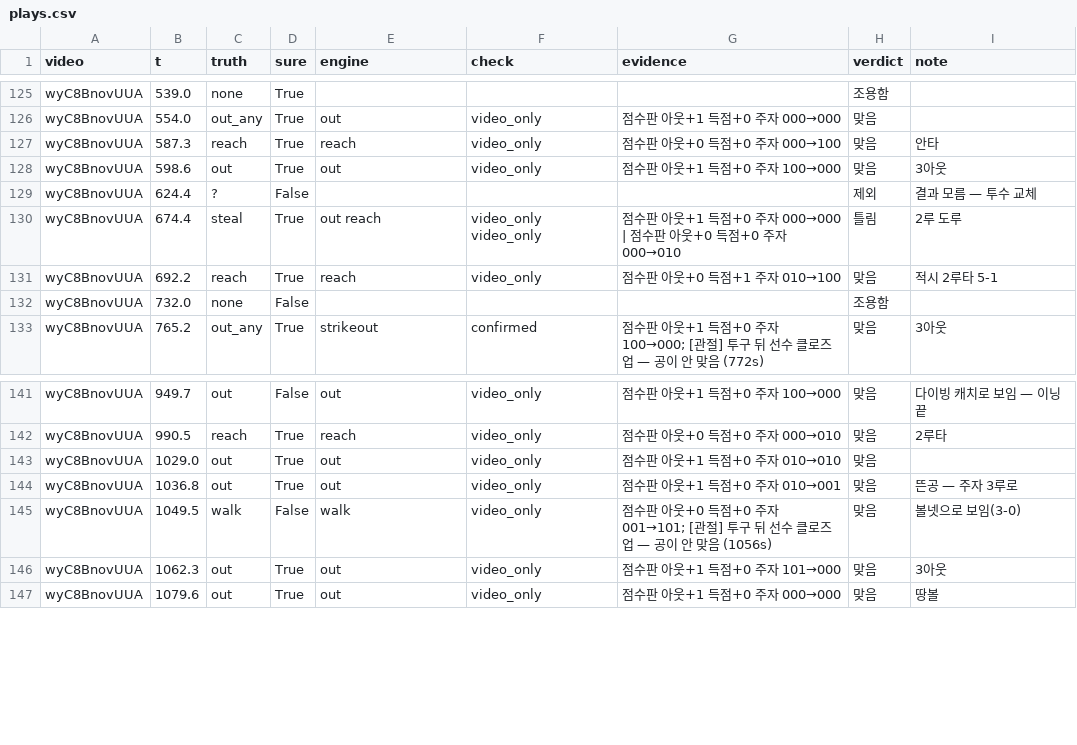
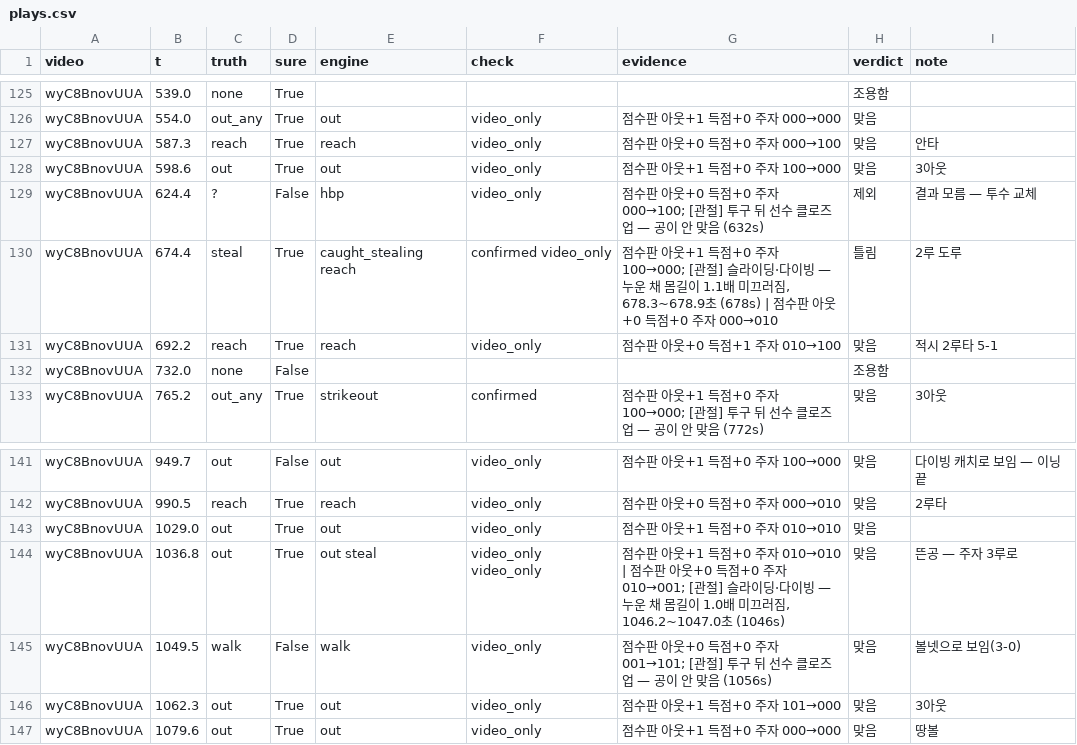
Before and after one commit to Inje-Capstone/capstone-AI, a CSV file: data/game_eval/plays.csv, drawn as a sheet; only a part is shown, gaps mark what is left out.

```diff
--- a/data/game_eval/plays.csv
+++ b/data/game_eval/plays.csv
@@ -128,4 +128,4 @@ wyC8BnovUUA,587.3,reach,True,reach,video_only,점수판 아웃+0 득점+0 주자
 wyC8BnovUUA,598.6,out,True,out,video_only,점수판 아웃+1 득점+0 주자 100→000,맞음,3아웃
-wyC8BnovUUA,624.4,?,False,,,,제외,결과 모름 — 투수 교체
-wyC8BnovUUA,674.4,steal,True,out reach,video_only video_only,점수판 아웃+1 득점+0 주자 000→000 | 점수판 아웃+0 득점+0 주자 000→010,틀림,2루 도루
+wyC8BnovUUA,624.4,?,False,hbp,video_only,점수판 아웃+0 득점+0 주자 000→100; [관절] 투구 뒤 선수 클로즈업 — 공이 안 맞음 (632s),제외,결과 모름 — 투수 교체
+wyC8BnovUUA,674.4,steal,True,caught_stealing reach,confirmed video_only,"점수판 아웃+1 득점+0 주자 100→000; [관절] 슬라이딩·다이빙 — 누운 채 몸길이 1.1배 미끄러짐, 678.3~678.9초 (678s) | 점수판 아웃+0 득점+0 주자 000→010",틀림,2루 도루
 wyC8BnovUUA,692.2,reach,True,reach,video_only,점수판 아웃+0 득점+1 주자 010→100,맞음,적시 2루타 5-1
@@ -143,3 +143,3 @@ wyC8BnovUUA,990.5,reach,True,reach,video_only,점수판 아웃+0 득점+0 주자
 wyC8BnovUUA,1029.0,out,True,out,video_only,점수판 아웃+1 득점+0 주자 010→010,맞음,
-wyC8BnovUUA,1036.8,out,True,out,video_only,점수판 아웃+1 득점+0 주자 010→001,맞음,뜬공 — 주자 3루로
+wyC8BnovUUA,1036.8,out,True,out steal,video_only video_only,"점수판 아웃+1 득점+0 주자 010→010 | 점수판 아웃+0 득점+0 주자 010→001; [관절] 슬라이딩·다이빙 — 누운 채 몸길이 1.0배 미끄러짐, 1046.2~1047.0초 (1046s)",맞음,뜬공 — 주자 3루로
 wyC8BnovUUA,1049.5,walk,False,walk,video_only,점수판 아웃+0 득점+0 주자 001→101; [관절] 투구 뒤 선수 클로즈업 — 공이 안 맞음 (1056s),맞음,볼넷으로 보임(3-0)
```
Also changed, not shown: data/game_eval/ks2/plays.csv, data/game_eval/ks5/plays.csv, 20 other files.
